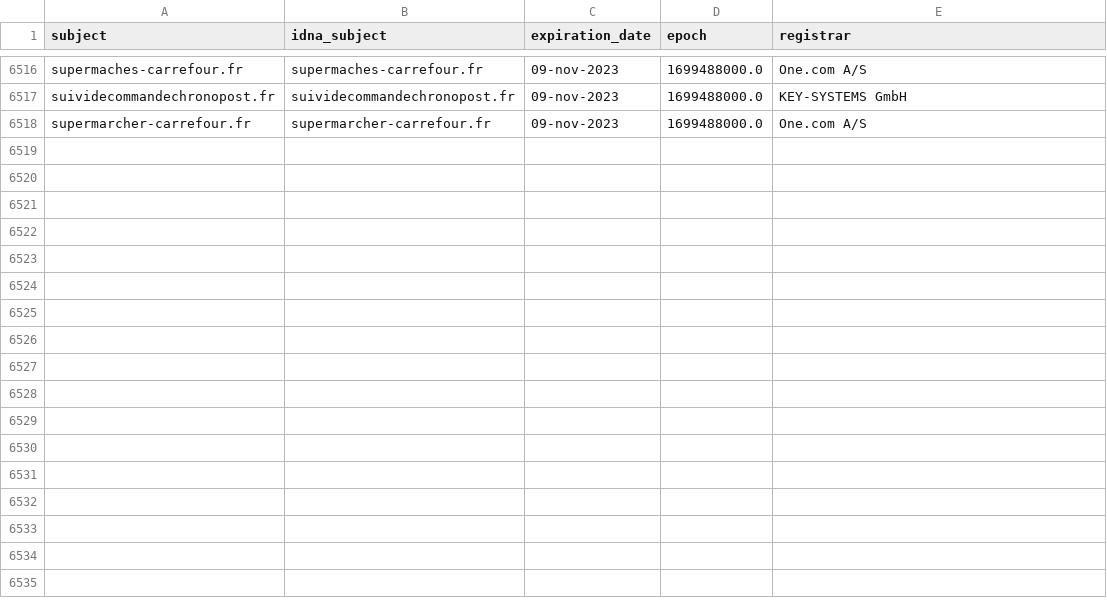
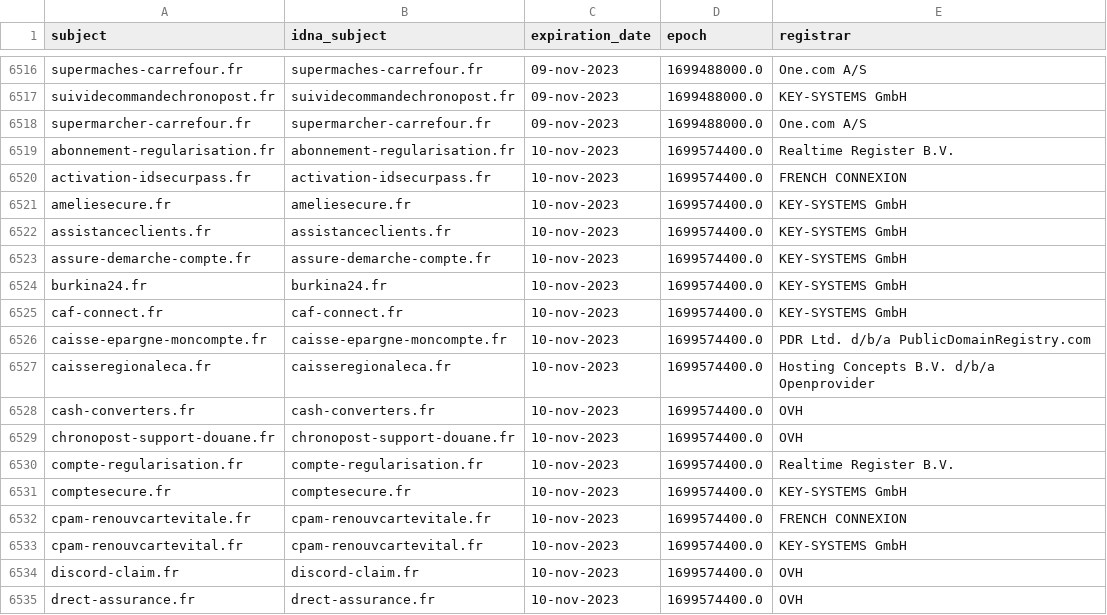
Before and after one commit to dead-hosts/Red-Flag-Domains_web_red.flag.domains, a CSV file: .pyfunceble/whois.csv, drawn as a sheet; only a part is shown, gaps mark what is left out.

Commit message:
[Autosave][Dead-Hosts::Red-Flag-Domains_web_red.flag.domains]
Puc7lpbhBTd0on1Vu3j3j3qt

```diff
--- a/.pyfunceble/whois.csv
+++ b/.pyfunceble/whois.csv
@@ -6518 +6518,18 @@ suividecommandechronopost.fr,suividecommandechronopost.fr,09-nov-2023,1699488000
 supermarcher-carrefour.fr,supermarcher-carrefour.fr,09-nov-2023,1699488000.0,One.com A/S
+abonnement-regularisation.fr,abonnement-regularisation.fr,10-nov-2023,1699574400.0,Realtime Register B.V.
+activation-idsecurpass.fr,activation-idsecurpass.fr,10-nov-2023,1699574400.0,FRENCH CONNEXION
+ameliesecure.fr,ameliesecure.fr,10-nov-2023,1699574400.0,KEY-SYSTEMS GmbH
+assistanceclients.fr,assistanceclients.fr,10-nov-2023,1699574400.0,KEY-SYSTEMS GmbH
+assure-demarche-compte.fr,assure-demarche-compte.fr,10-nov-2023,1699574400.0,KEY-SYSTEMS GmbH
+burkina24.fr,burkina24.fr,10-nov-2023,1699574400.0,KEY-SYSTEMS GmbH
+caf-connect.fr,caf-connect.fr,10-nov-2023,1699574400.0,KEY-SYSTEMS GmbH
+caisse-epargne-moncompte.fr,caisse-epargne-moncompte.fr,10-nov-2023,1699574400.0,PDR Ltd. d/b/a PublicDomainRegistry.com
+caisseregionaleca.fr,caisseregionaleca.fr,10-nov-2023,1699574400.0,Hosting Concepts B.V. d/b/a Openprovider
+cash-converters.fr,cash-converters.fr,10-nov-2023,1699574400.0,OVH
+chronopost-support-douane.fr,chronopost-support-douane.fr,10-nov-2023,1699574400.0,OVH
+compte-regularisation.fr,compte-regularisation.fr,10-nov-2023,1699574400.0,Realtime Register B.V.
+comptesecure.fr,comptesecure.fr,10-nov-2023,1699574400.0,KEY-SYSTEMS GmbH
+cpam-renouvcartevitale.fr,cpam-renouvcartevitale.fr,10-nov-2023,1699574400.0,FRENCH CONNEXION
+cpam-renouvcartevital.fr,cpam-renouvcartevital.fr,10-nov-2023,1699574400.0,KEY-SYSTEMS GmbH
+discord-claim.fr,discord-claim.fr,10-nov-2023,1699574400.0,OVH
+drect-assurance.fr,drect-assurance.fr,10-nov-2023,1699574400.0,OVH
```
Also changed, not shown: 11 other files.
